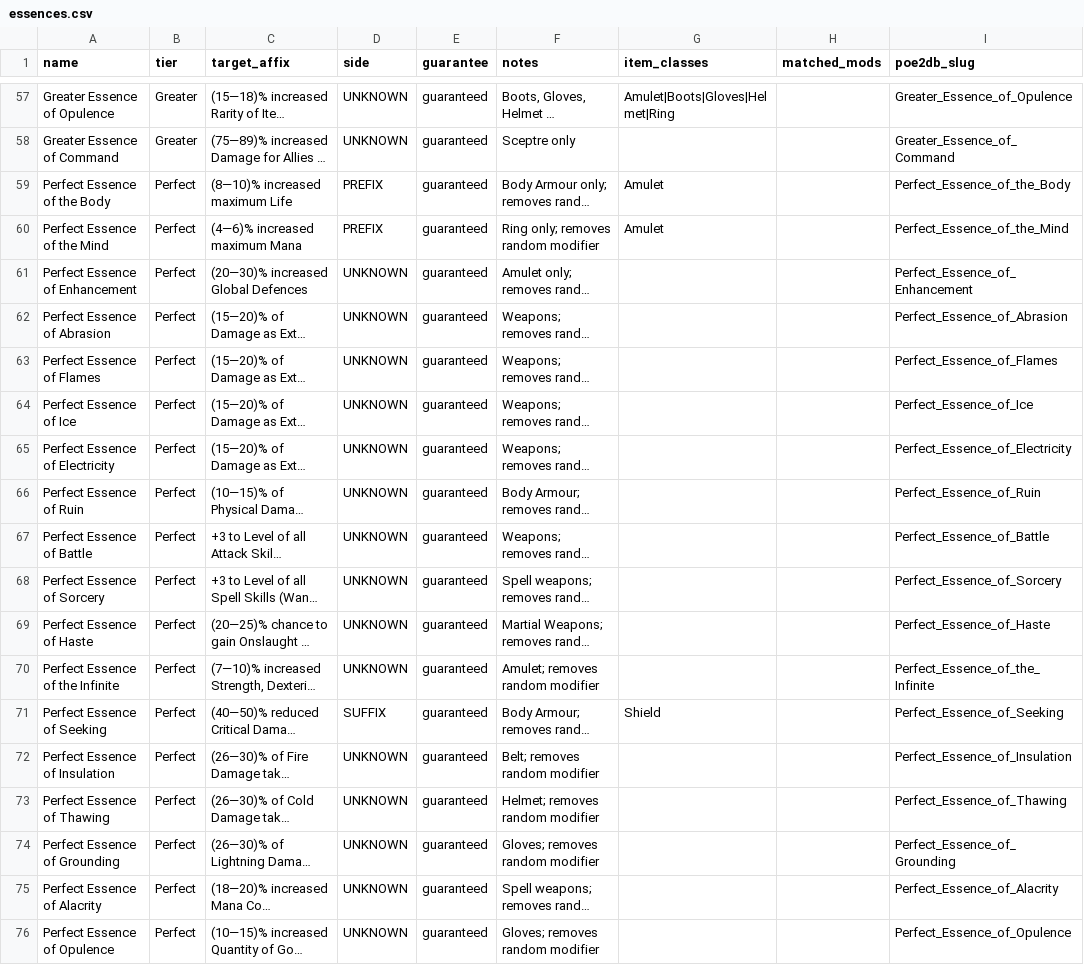
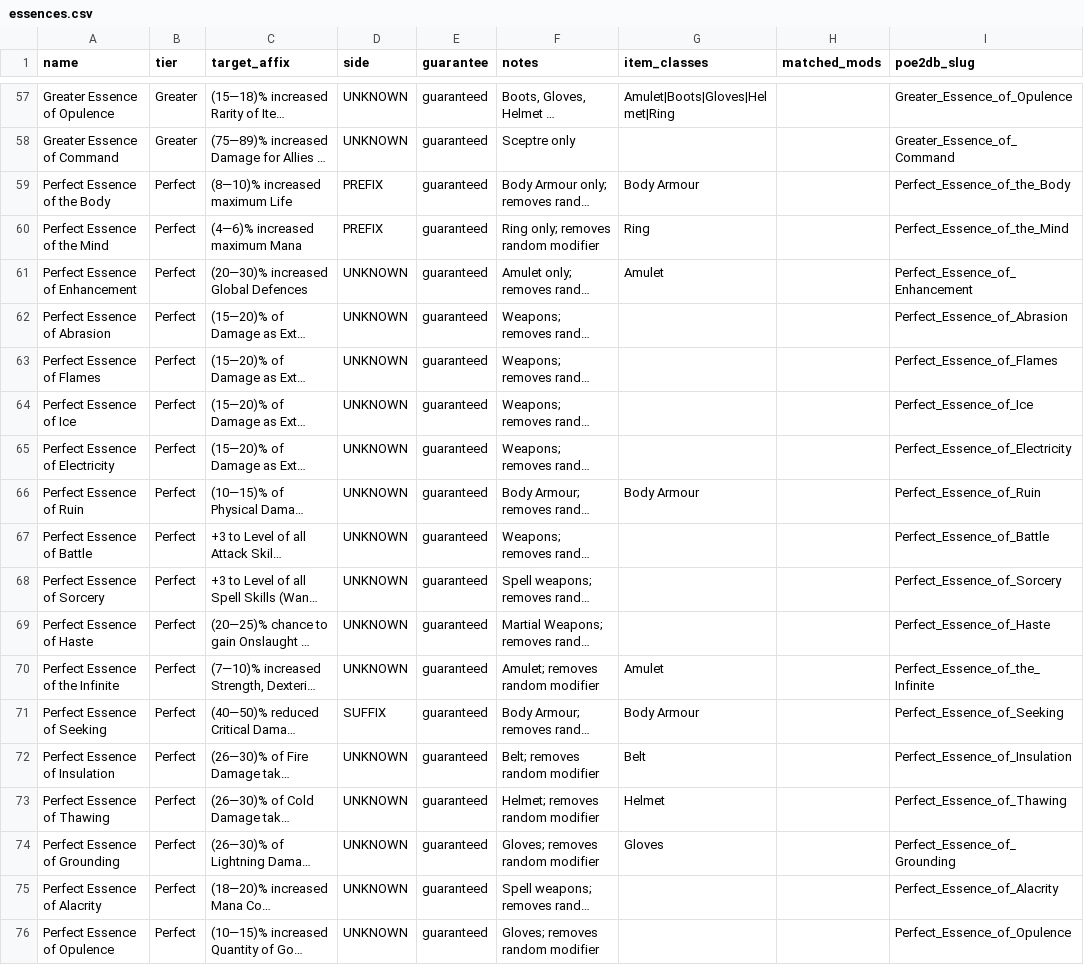
Before and after one commit to solven-eu/craft_simulator, a CSV file: data/poe2/essences.csv, drawn as a sheet; only a part is shown, gaps mark what is left out; long unchanged cells end in …; the diff names each change by its address in the sheet, - before the commit and + after, or states it on an @@ line.

```diff
--- a/data/poe2/essences.csv
+++ b/data/poe2/essences.csv
-G59 (item_classes): Amulet
+G59 (item_classes): Body Armour
-G60 (item_classes): Amulet
+G60 (item_classes): Ring
-G61 (item_classes): (empty)
+G61 (item_classes): Amulet
-G66 (item_classes): (empty)
+G66 (item_classes): Body Armour
-G70 (item_classes): (empty)
+G70 (item_classes): Amulet
-G71 (item_classes): Shield
+G71 (item_classes): Body Armour
-G72 (item_classes): (empty)
+G72 (item_classes): Belt
-G73 (item_classes): (empty)
+G73 (item_classes): Helmet
-G74 (item_classes): (empty)
+G74 (item_classes): Gloves
```
Also changed, not shown: 56 other files.
